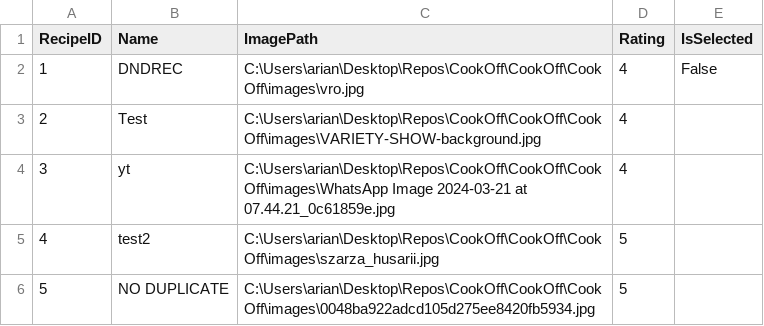
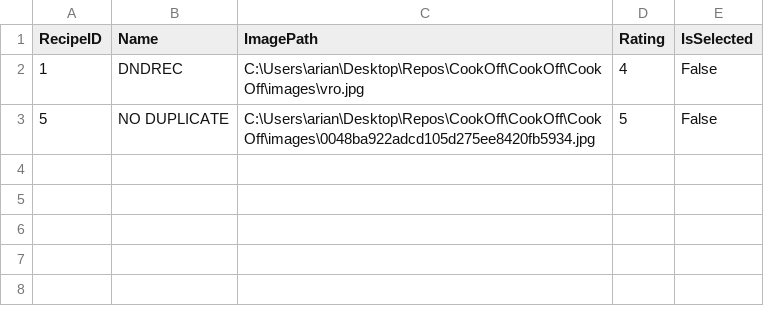
Before and after one commit to ArianAtapour/CookOff, a CSV file: CookOff/CookOff/recipes.csv, drawn as a sheet.

Commit message:
Check Initialise component error
Co-Authored-By: Evaldas Narkevicius <91316779+EvaldN@users.noreply.github.com>
Co-Authored-By: TerryIoannou <91316685+TerryIoannou@users.noreply.github.com>
Co-Authored-By: Jadyn Jacques <91316558+Jadout7@users.noreply.github.com>

```diff
--- a/CookOff/CookOff/recipes.csv
+++ b/CookOff/CookOff/recipes.csv
@@ -2,5 +2,2 @@ RecipeID,Name,ImagePath,Rating,IsSelected
 1,DNDREC,C:\Users\arian\Desktop\Repos\CookOff\CookOff\CookOff\images\vro.jpg,4,False
-2,Test,C:\Users\arian\Desktop\Repos\CookOff\CookOff\CookOff\images\VARIETY-SHOW-background.jpg,4
-3,yt,C:\Users\arian\Desktop\Repos\CookOff\CookOff\CookOff\images\WhatsApp Image 2024-03-21 at 07.44.21_0c61859e.jpg,4
-4,test2,C:\Users\arian\Desktop\Repos\CookOff\CookOff\CookOff\images\szarza_husarii.jpg,5
-5,NO DUPLICATE,C:\Users\arian\Desktop\Repos\CookOff\CookOff\CookOff\images\0048ba922adcd105d275ee8420fb5934.jpg,5
+5,NO DUPLICATE,C:\Users\arian\Desktop\Repos\CookOff\CookOff\CookOff\images\0048ba922adcd105d275ee8420fb5934.jpg,5,False
```
Also changed, not shown: 12 other files.
